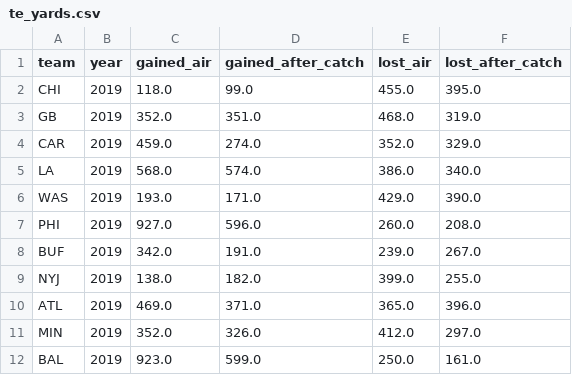
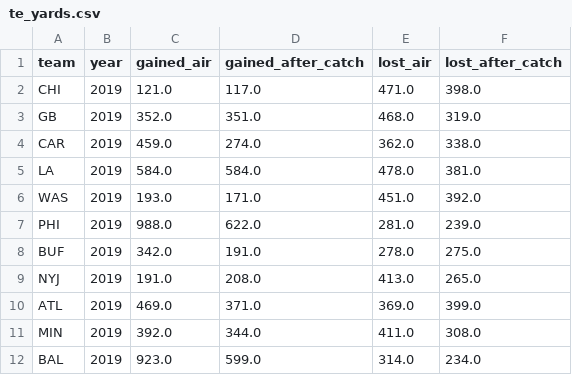
Before and after one commit to bengbmccoy/bashboard, a CSV file: data/te_yards.csv, drawn as a sheet; only a part is shown; the diff covers the shown part only.

```diff
--- a/data/te_yards.csv
+++ b/data/te_yards.csv
@@ -1,12 +1,12 @@
 team,year,gained_air,gained_after_catch,lost_air,lost_after_catch
-CHI,2019,118.0,99.0,455.0,395.0
+CHI,2019,121.0,117.0,471.0,398.0
 GB,2019,352.0,351.0,468.0,319.0
-CAR,2019,459.0,274.0,352.0,329.0
-LA,2019,568.0,574.0,386.0,340.0
-WAS,2019,193.0,171.0,429.0,390.0
-PHI,2019,927.0,596.0,260.0,208.0
-BUF,2019,342.0,191.0,239.0,267.0
-NYJ,2019,138.0,182.0,399.0,255.0
-ATL,2019,469.0,371.0,365.0,396.0
-MIN,2019,352.0,326.0,412.0,297.0
-BAL,2019,923.0,599.0,250.0,161.0
+CAR,2019,459.0,274.0,362.0,338.0
+LA,2019,584.0,584.0,478.0,381.0
+WAS,2019,193.0,171.0,451.0,392.0
+PHI,2019,988.0,622.0,281.0,239.0
+BUF,2019,342.0,191.0,278.0,275.0
+NYJ,2019,191.0,208.0,413.0,265.0
+ATL,2019,469.0,371.0,369.0,399.0
+MIN,2019,392.0,344.0,411.0,308.0
+BAL,2019,923.0,599.0,314.0,234.0
```
Also changed, not shown: 67 edited cells elsewhere in this file, data/pos_data.csv, data/qb_yards.csv, 15 other files.
